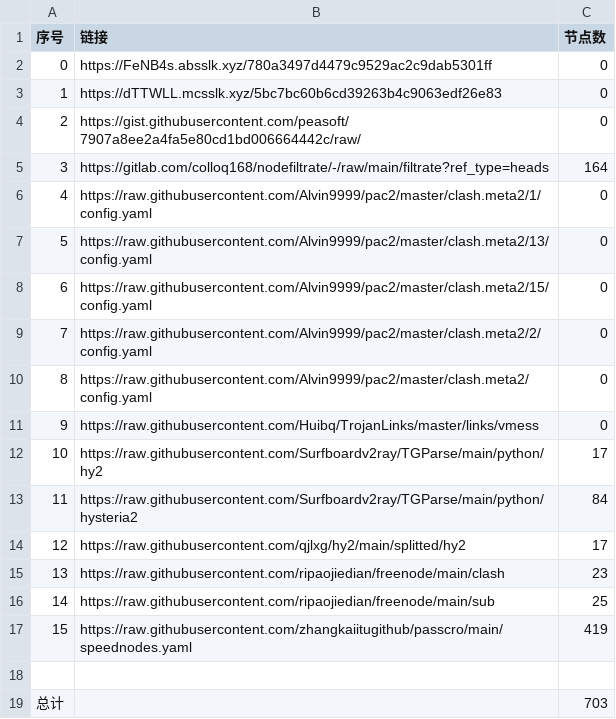
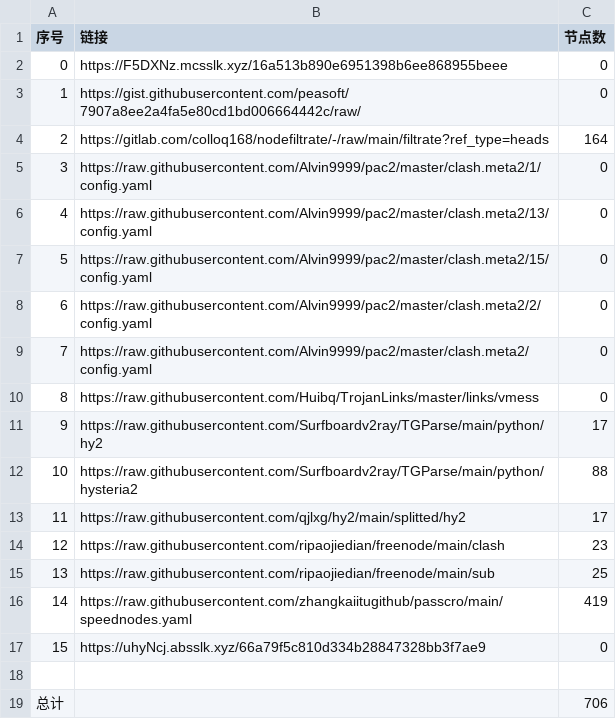
Before and after one commit to x698/NoMoreWalls, a CSV file: list_result.csv, drawn as a sheet; removed rows and columns are numbered as before the commit, all else as after; the diff names each change by its address in the sheet, - before the commit and + after, or states it on an @@ line.

```diff
--- a/list_result.csv
+++ b/list_result.csv
-B2 (链接): https://FeNB4s.absslk.xyz/780a3497d4479c9529ac2c9dab5301ff
+B2 (链接): https://F5DXNz.mcsslk.xyz/16a513b890e6951398b6ee868955beee
-row 3: 1 | https://dTTWLL.mcsslk.xyz/5bc7bc60b6cd39263b4c9063edf26e83 | 0
@@ column A (序号) renumbered between rows 3 and 16 @@
-C12 (节点数): 84
+C12 (节点数): 88
+row 17: 15 | https://uhyNcj.absslk.xyz/66a79f5c810d334b28847328bb3f7ae9 | 0
-C19 (节点数): 703
+C19 (节点数): 706
```
Also changed, not shown: 28 other files.
